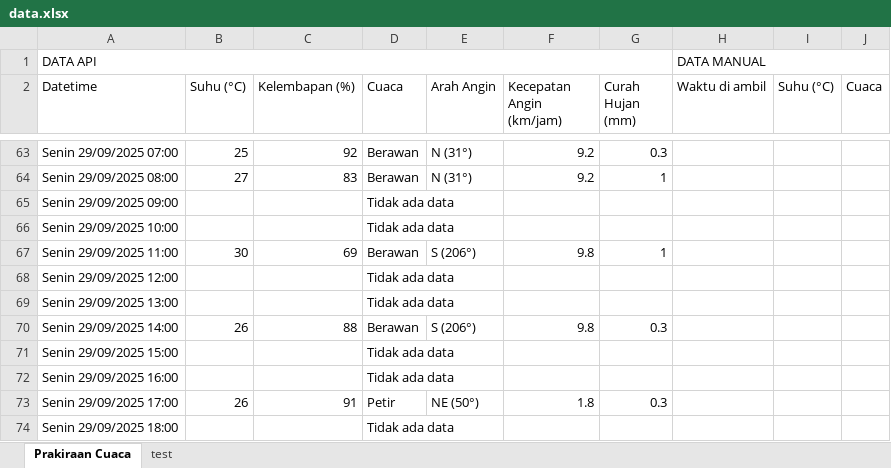
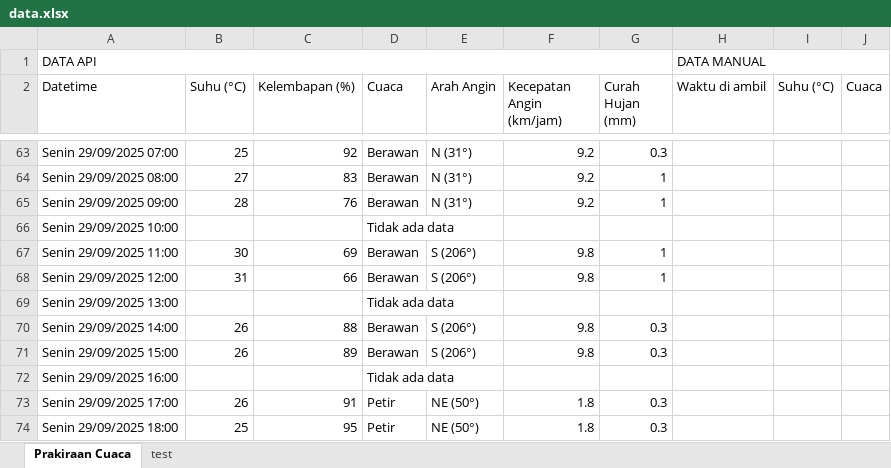
Before and after one commit to RIKASHIKI/collect_weather_data, an Excel workbook: data.xlsx, sheet Prakiraan Cuaca, drawn as a sheet; only a part is shown, gaps mark what is left out; values as stored, in another font and other column widths than the file's, no borders; removed rows and columns are numbered as before the commit, all else as after; the diff covers the shown part only; the diff names each change by its address in the sheet, - before the commit and + after, or states it on an @@ line.

```diff
--- a/data.xlsx (sheet Prakiraan Cuaca)
+++ b/data.xlsx (sheet Prakiraan Cuaca)
-row 65: Senin 29/09/2025 09:00 |  |  | Tidak ada data
+row 65: Senin 29/09/2025 09:00 | 28 | 76 | Berawan | N (31°) | 9.2 | 1
-row 68: Senin 29/09/2025 12:00 |  |  | Tidak ada data
+row 68: Senin 29/09/2025 12:00 | 31 | 66 | Berawan | S (206°) | 9.8 | 1
-row 71: Senin 29/09/2025 15:00 |  |  | Tidak ada data
+row 71: Senin 29/09/2025 15:00 | 26 | 89 | Berawan | S (206°) | 9.8 | 0.3
-row 74: Senin 29/09/2025 18:00 |  |  | Tidak ada data
+row 74: Senin 29/09/2025 18:00 | 25 | 95 | Petir | NE (50°) | 1.8 | 0.3
```
Also changed, not shown: 3 added rows, 3 removed rows and 22 edited cells elsewhere in this sheet, 1 other file.
